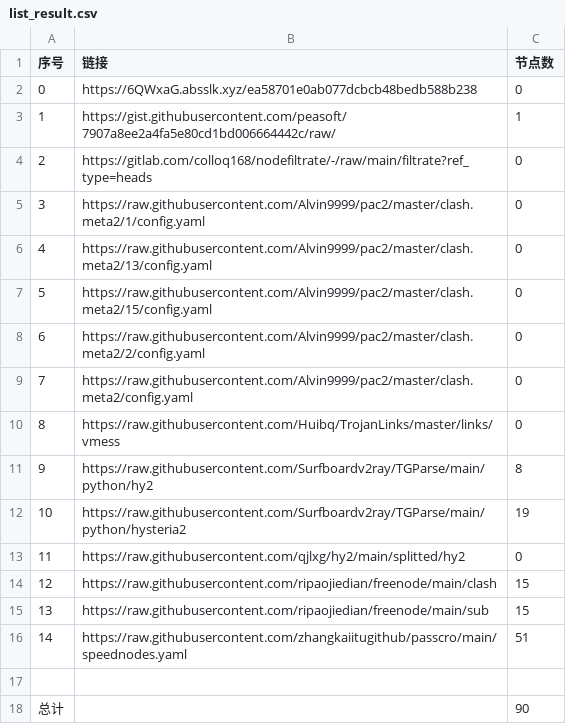
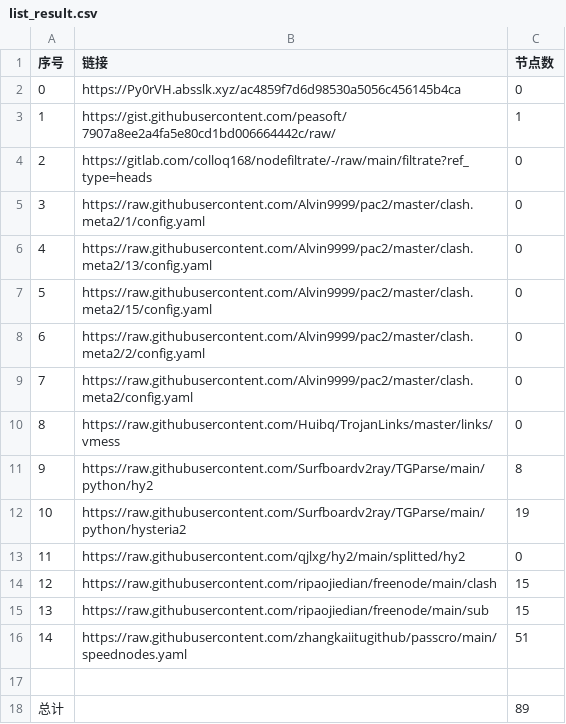
Before and after one commit to nongsp/NWs, a CSV file: list_result.csv, drawn as a sheet.

```diff
--- a/list_result.csv
+++ b/list_result.csv
@@ -1,3 +1,3 @@
 序号,链接,节点数
-0,https://6QWxaG.absslk.xyz/ea58701e0ab077dcbcb48bedb588b238,0
+0,https://Py0rVH.absslk.xyz/ac4859f7d6d98530a5056c456145b4ca,0
 1,https://gist.githubusercontent.com/peasoft/7907a8ee2a4fa5e80cd1bd006664442c/raw/,1
@@ -17,2 +17,2 @@
 
-总计,,90
+总计,,89
```
Also changed, not shown: 6 other files.
